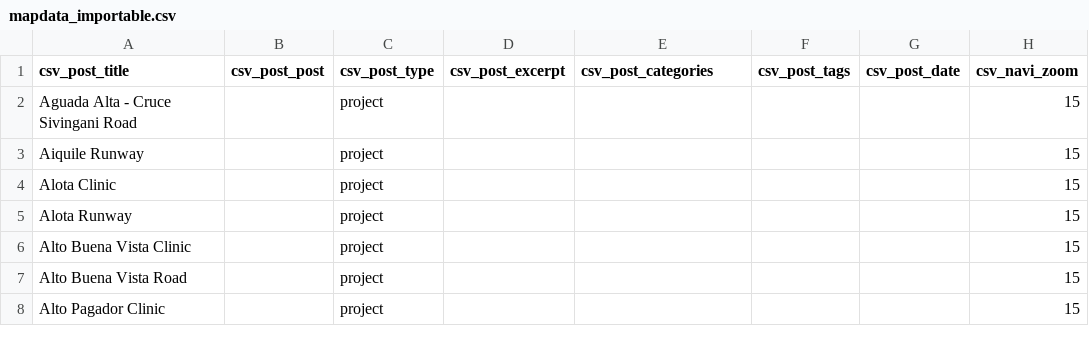
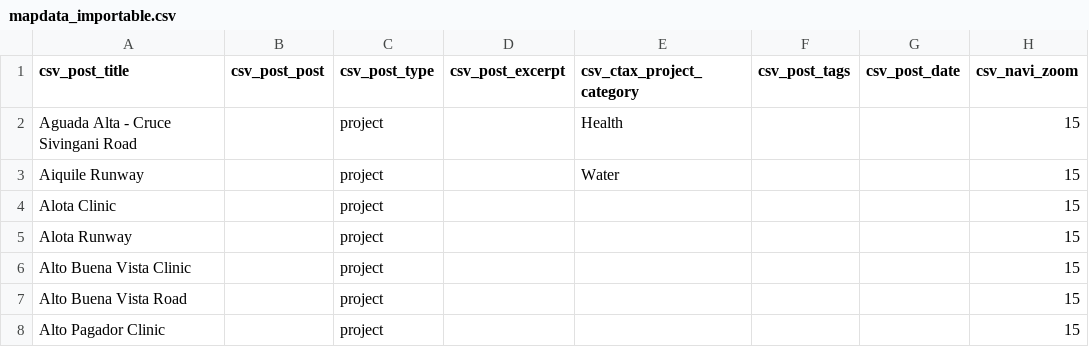
Before and after one commit to toddhgardner/manoamano, a CSV file: mapdata/mapdata_importable.csv, drawn as a sheet; only a part is shown; the diff names each change by its address in the sheet, - before the commit and + after, or states it on an @@ line.

Commit message:
added project taxonomy

```diff
--- a/mapdata/mapdata_importable.csv
+++ b/mapdata/mapdata_importable.csv
-E1: csv_post_categories
+E1: csv_ctax_project_category
-E2 (csv_ctax_project_category): (empty)
+E2 (csv_ctax_project_category): Health
-E3 (csv_ctax_project_category): (empty)
+E3 (csv_ctax_project_category): Water
```
Also changed, not shown: 3 other files.
